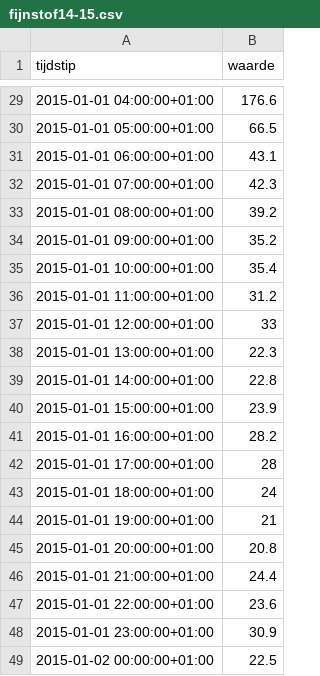
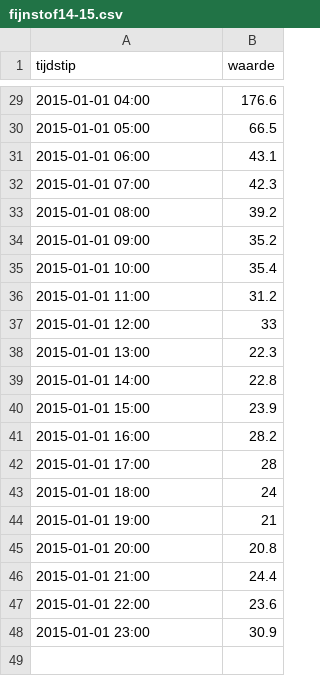
Before and after one commit to OrinHabich/eindproject_minor, a CSV file: vuurwerkschade/data/fijnstof14-15.csv, drawn as a sheet; only a part is shown, gaps mark what is left out; the diff covers the shown part only.

```diff
--- a/vuurwerkschade/data/fijnstof14-15.csv
+++ b/vuurwerkschade/data/fijnstof14-15.csv
@@ -29,21 +29,20 @@ tijdstip,waarde
-2015-01-01 04:00:00+01:00,176.6
-2015-01-01 05:00:00+01:00,66.5
-2015-01-01 06:00:00+01:00,43.1
-2015-01-01 07:00:00+01:00,42.3
-2015-01-01 08:00:00+01:00,39.2
-2015-01-01 09:00:00+01:00,35.2
-2015-01-01 10:00:00+01:00,35.4
-2015-01-01 11:00:00+01:00,31.2
-2015-01-01 12:00:00+01:00,33
-2015-01-01 13:00:00+01:00,22.3
-2015-01-01 14:00:00+01:00,22.8
-2015-01-01 15:00:00+01:00,23.9
-2015-01-01 16:00:00+01:00,28.2
-2015-01-01 17:00:00+01:00,28
-2015-01-01 18:00:00+01:00,24
-2015-01-01 19:00:00+01:00,21
-2015-01-01 20:00:00+01:00,20.8
-2015-01-01 21:00:00+01:00,24.4
-2015-01-01 22:00:00+01:00,23.6
-2015-01-01 23:00:00+01:00,30.9
-2015-01-02 00:00:00+01:00,22.5
+2015-01-01 04:00,176.6
+2015-01-01 05:00,66.5
+2015-01-01 06:00,43.1
+2015-01-01 07:00,42.3
+2015-01-01 08:00,39.2
+2015-01-01 09:00,35.2
+2015-01-01 10:00,35.4
+2015-01-01 11:00,31.2
+2015-01-01 12:00,33
+2015-01-01 13:00,22.3
+2015-01-01 14:00,22.8
+2015-01-01 15:00,23.9
+2015-01-01 16:00,28.2
+2015-01-01 17:00,28
+2015-01-01 18:00,24
+2015-01-01 19:00,21
+2015-01-01 20:00,20.8
+2015-01-01 21:00,24.4
+2015-01-01 22:00,23.6
+2015-01-01 23:00,30.9
```
Also changed, not shown: 27 edited cells elsewhere in this file, vuurwerkschade/data/fijnstof14-15rawdata.csv, 3 other files.
